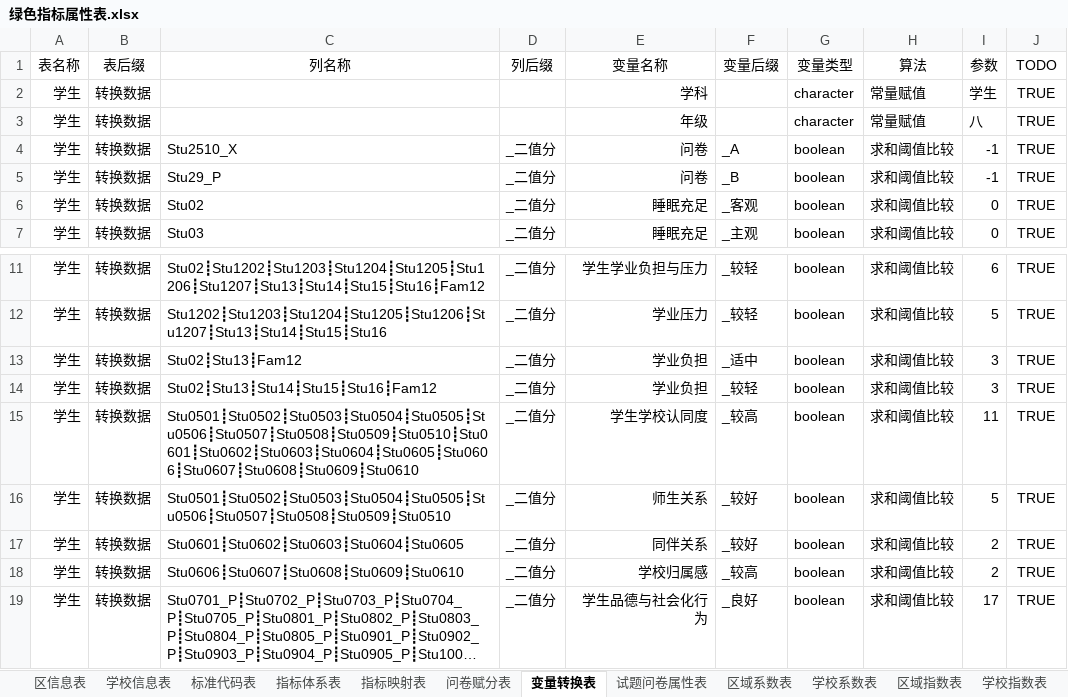
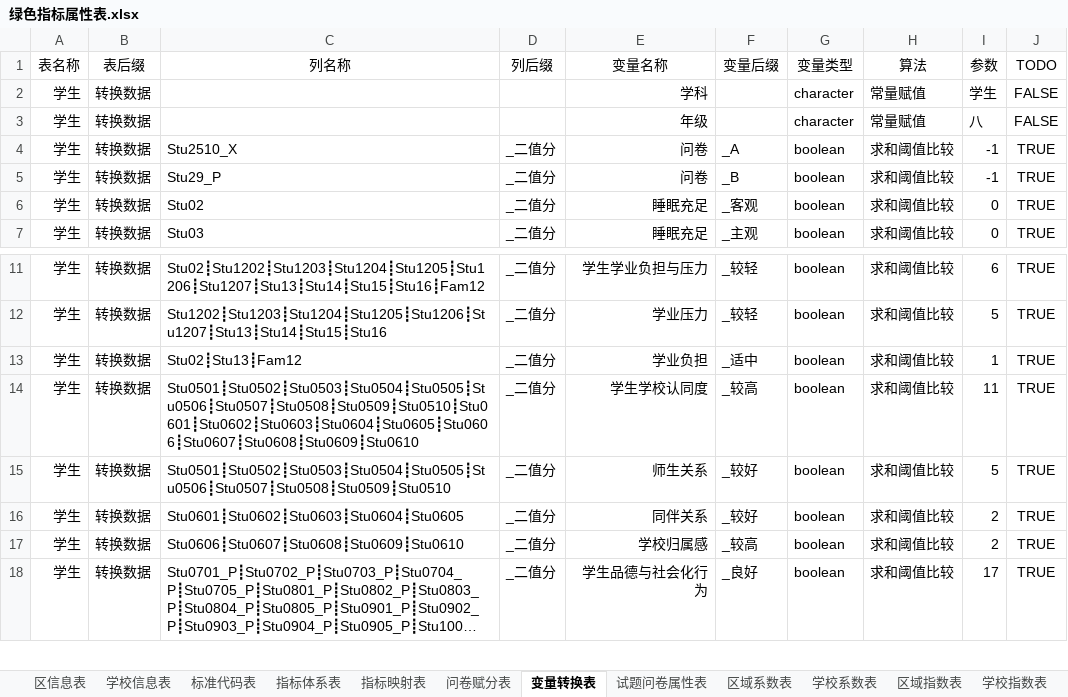
Before and after one commit to pku9104038/green-index, an Excel workbook: data.in/2018sh/绿色指标属性表.xlsx, sheet 变量转换表, drawn as a sheet; only a part is shown, gaps mark what is left out; long unchanged cells end in …; values as stored, in another font and other column widths than the file's, no borders; conditional formats not drawn; the diff names each change by its address in the sheet, - before the commit and + after, or states it on an @@ line.

```diff
--- a/data.in/2018sh/绿色指标属性表.xlsx (sheet 变量转换表)
+++ b/data.in/2018sh/绿色指标属性表.xlsx (sheet 变量转换表)
-J2:J3 (TODO): TRUE
+J2:J3 (TODO): FALSE
-I13 (参数): 3
+I13 (参数): 1
-row 14: 学生 | 转换数据 | Stu02┋Stu13┋Stu14┋Stu15┋Stu16┋Fam12 | _二值分 | 学业负担 | _较轻 | boolean | 求和阈值比较 | 3 | TRUE
```
Also changed, not shown: sheet 学校系数表, sheet 区域系数表, sheet 区域指数表, sheet 学校指数表, sheet 试题问卷属性表, sheet 问卷赋分表, 1 more sheet, formulas that keep their value, hidden cells, 21 other files.
